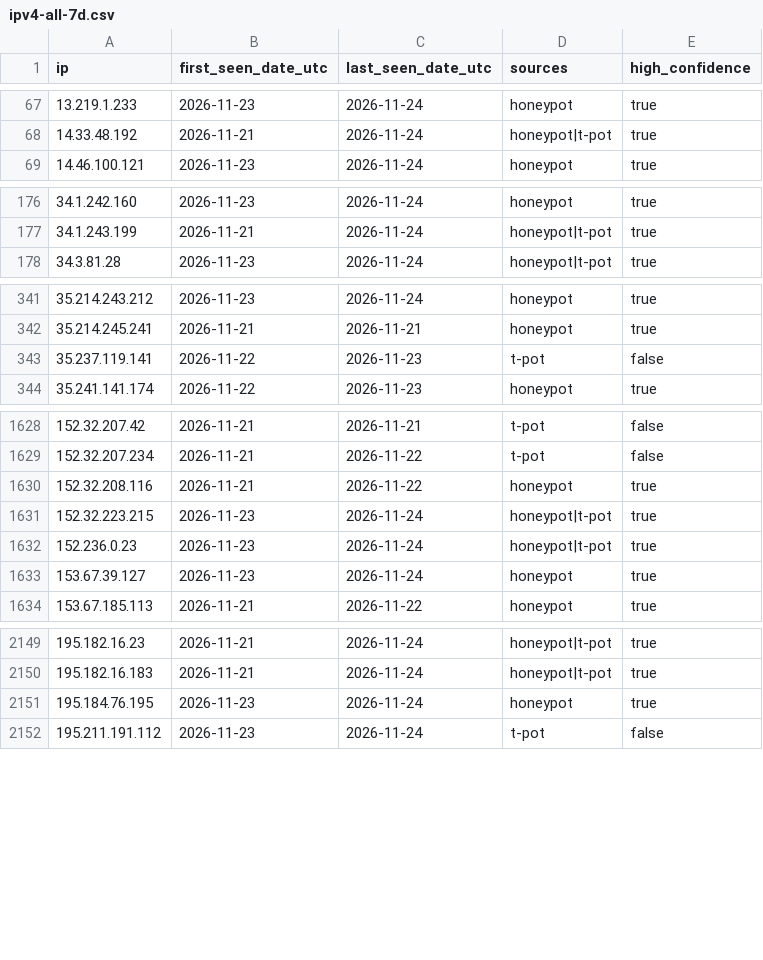
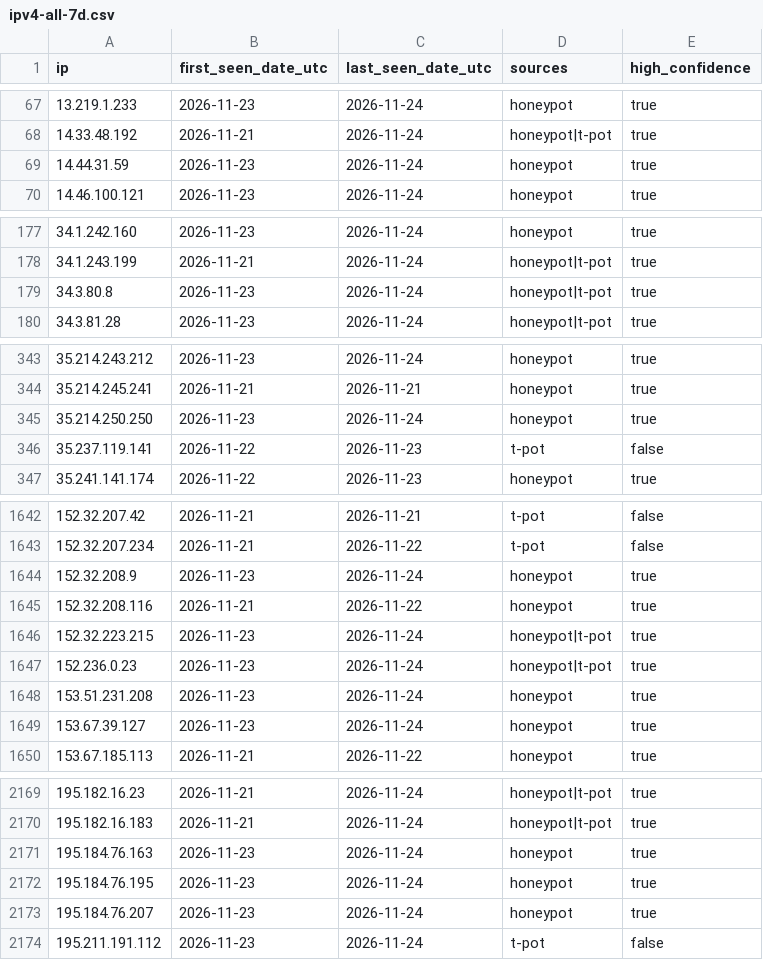
Before and after one commit to kotivahdit/blocklist, a CSV file: ipv4-all-7d.csv, drawn as a sheet; only a part is shown, gaps mark what is left out; the diff covers the shown part only; the diff names each change by its address in the sheet, - before the commit and + after, or states it on an @@ line.

```diff
--- a/ipv4-all-7d.csv
+++ b/ipv4-all-7d.csv
+row 69: 14.44.31.59 | 2026-11-23 | 2026-11-24 | honeypot | true
+row 179: 34.3.80.8 | 2026-11-23 | 2026-11-24 | honeypot|t-pot | true
+row 345: 35.214.250.250 | 2026-11-23 | 2026-11-24 | honeypot | true
+row 1644: 152.32.208.9 | 2026-11-23 | 2026-11-24 | honeypot | true
+row 1648: 153.51.231.208 | 2026-11-23 | 2026-11-24 | honeypot | true
+row 2171: 195.184.76.163 | 2026-11-23 | 2026-11-24 | honeypot | true
+row 2173: 195.184.76.207 | 2026-11-23 | 2026-11-24 | honeypot | true
```
Also changed, not shown: 19 added rows and 7 edited cells elsewhere in this file, misp/hashes.csv, 9 other files.
